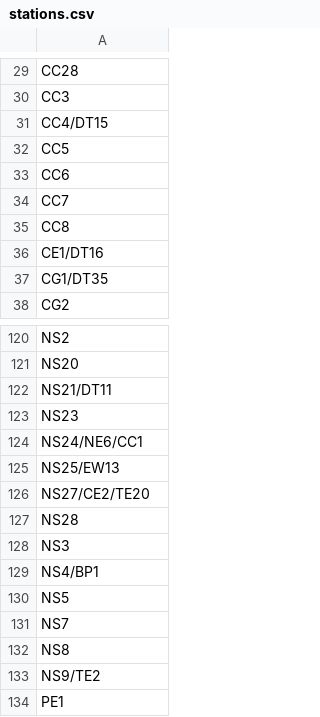
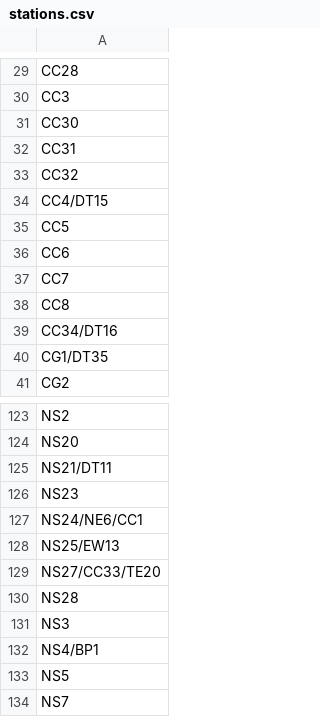
Before and after one commit to yuuka-miya/ftrl-data, a CSV file: analysis/stations.csv, drawn as a sheet; only a part is shown, gaps mark what is left out; the shorter side is filled out with more unchanged rows.

Commit message:
CCL Stage 6 - because LTA renumbered everything, also updated the graph for new stations
also revised travel times because the CCL is a much slower line now sigh

```diff
--- a/analysis/stations.csv
+++ b/analysis/stations.csv
@@ -30,2 +30,5 @@ CC28
 CC3
+CC30
+CC31
+CC32
 CC4/DT15
@@ -35,3 +38,3 @@ CC7
 CC8
-CE1/DT16
+CC34/DT16
 CG1/DT35
@@ -125,3 +128,3 @@ NS24/NE6/CC1
 NS25/EW13
-NS27/CE2/TE20
+NS27/CC33/TE20
 NS28
```
Also changed, not shown: analysis/nodes.csv, 13 other files.
